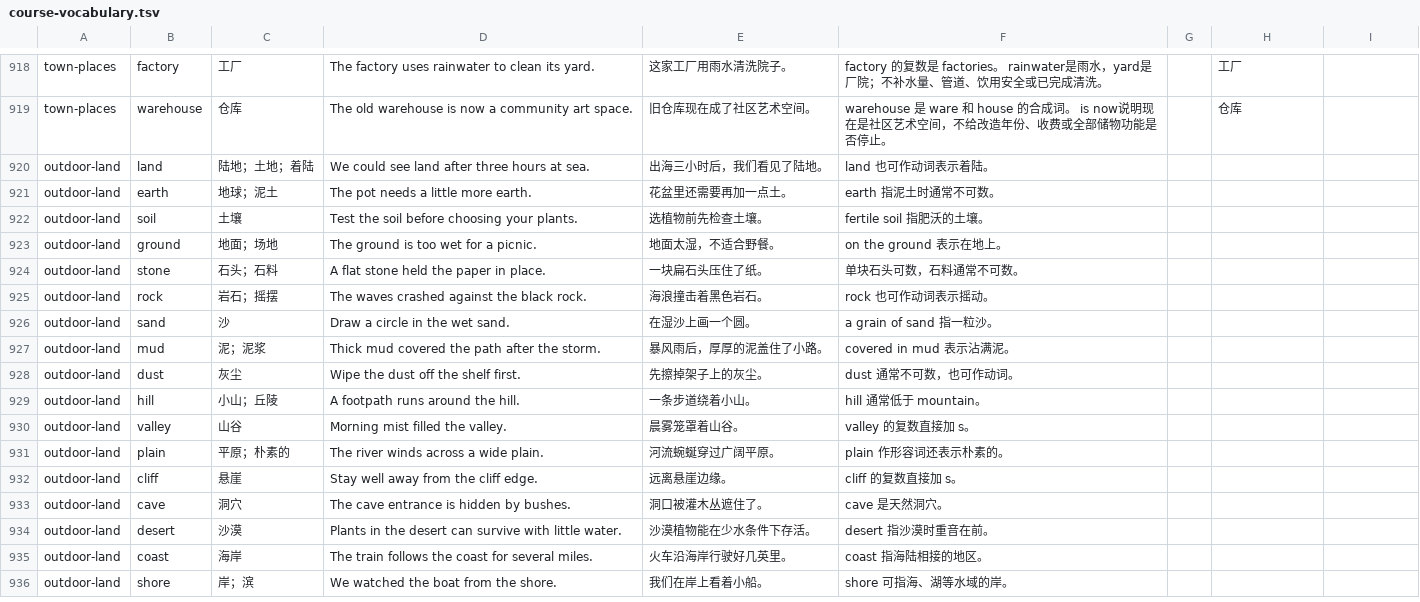
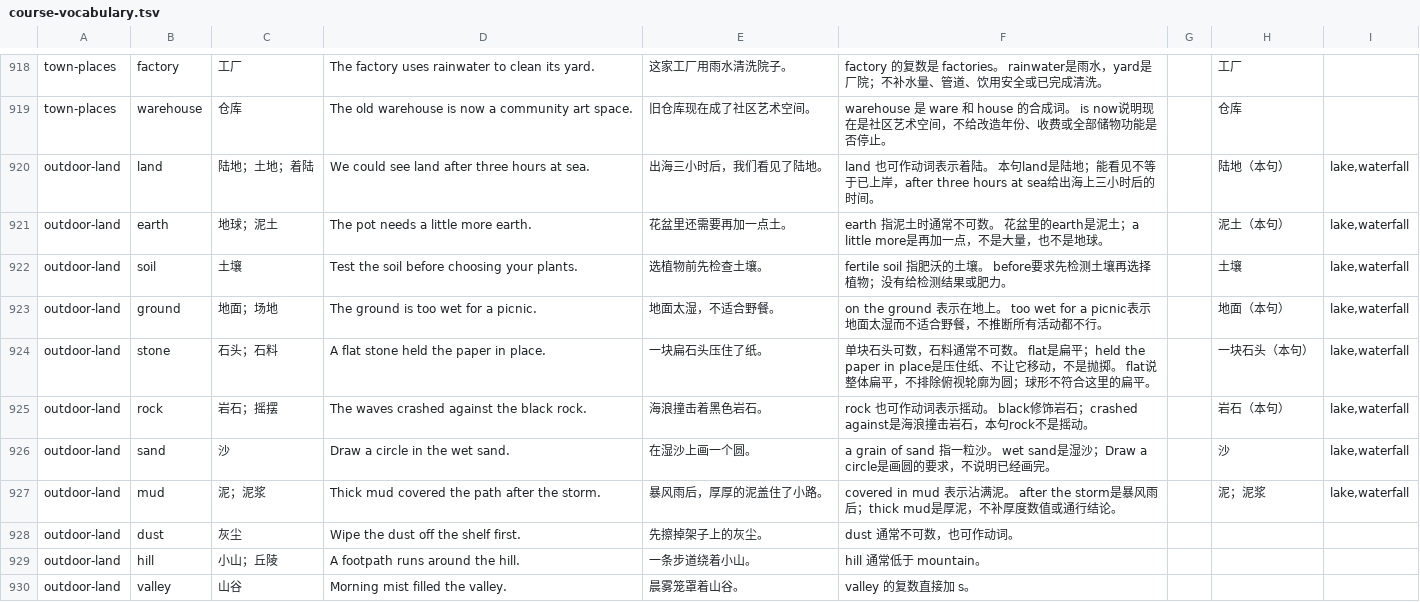
Before and after one commit to dzonglee/chinese-junior-high-english, a TSV file: content/course-vocabulary.tsv, drawn as a sheet; only a part is shown, gaps mark what is left out; the shorter side is filled out with more unchanged rows.

Commit message:
author: explore land materials and sentence conditions

```diff
--- a/content/course-vocabulary.tsv
+++ b/content/course-vocabulary.tsv
@@ -919,10 +919,10 @@ town-places|factory|工厂|The factory uses rainwater to clean its yard.|这家
 town-places|warehouse|仓库|The old warehouse is now a community art space.|旧仓库现在成了社区艺术空间。|warehouse 是 ware 和 house 的合成词。 is now说明现在是社区艺术空间，不给改造年份、收费或全部储物功能是否停止。||仓库
-outdoor-land|land|陆地；土地；着陆|We could see land after three hours at sea.|出海三小时后，我们看见了陆地。|land 也可作动词表示着陆。
-outdoor-land|earth|地球；泥土|The pot needs a little more earth.|花盆里还需要再加一点土。|earth 指泥土时通常不可数。
-outdoor-land|soil|土壤|Test the soil before choosing your plants.|选植物前先检查土壤。|fertile soil 指肥沃的土壤。
-outdoor-land|ground|地面；场地|The ground is too wet for a picnic.|地面太湿，不适合野餐。|on the ground 表示在地上。
-outdoor-land|stone|石头；石料|A flat stone held the paper in place.|一块扁石头压住了纸。|单块石头可数，石料通常不可数。
-outdoor-land|rock|岩石；摇摆|The waves crashed against the black rock.|海浪撞击着黑色岩石。|rock 也可作动词表示摇动。
-outdoor-land|sand|沙|Draw a circle in the wet sand.|在湿沙上画一个圆。|a grain of sand 指一粒沙。
-outdoor-land|mud|泥；泥浆|Thick mud covered the path after the storm.|暴风雨后，厚厚的泥盖住了小路。|covered in mud 表示沾满泥。
+outdoor-land|land|陆地；土地；着陆|We could see land after three hours at sea.|出海三小时后，我们看见了陆地。|land 也可作动词表示着陆。 本句land是陆地；能看见不等于已上岸，after three hours at sea给出海上三小时后的时间。||陆地（本句）|lake,waterfall
+outdoor-land|earth|地球；泥土|The pot needs a little more earth.|花盆里还需要再加一点土。|earth 指泥土时通常不可数。 花盆里的earth是泥土；a little more是再加一点，不是大量，也不是地球。||泥土（本句）|lake,waterfall
+outdoor-land|soil|土壤|Test the soil before choosing your plants.|选植物前先检查土壤。|fertile soil 指肥沃的土壤。 before要求先检测土壤再选择植物；没有给检测结果或肥力。||土壤|lake,waterfall
+outdoor-land|ground|地面；场地|The ground is too wet for a picnic.|地面太湿，不适合野餐。|on the ground 表示在地上。 too wet for a picnic表示地面太湿而不适合野餐，不推断所有活动都不行。||地面（本句）|lake,waterfall
+outdoor-land|stone|石头；石料|A flat stone held the paper in place.|一块扁石头压住了纸。|单块石头可数，石料通常不可数。 flat是扁平；held the paper in place是压住纸、不让它移动，不是抛掷。 flat说整体扁平，不排除俯视轮廓为圆；球形不符合这里的扁平。||一块石头（本句）|lake,waterfall
+outdoor-land|rock|岩石；摇摆|The waves crashed against the black rock.|海浪撞击着黑色岩石。|rock 也可作动词表示摇动。 black修饰岩石；crashed against是海浪撞击岩石，本句rock不是摇动。||岩石（本句）|lake,waterfall
+outdoor-land|sand|沙|Draw a circle in the wet sand.|在湿沙上画一个圆。|a grain of sand 指一粒沙。 wet sand是湿沙；Draw a circle是画圆的要求，不说明已经画完。||沙|lake,waterfall
+outdoor-land|mud|泥；泥浆|Thick mud covered the path after the storm.|暴风雨后，厚厚的泥盖住了小路。|covered in mud 表示沾满泥。 after the storm是暴风雨后；thick mud是厚泥，不补厚度数值或通行结论。||泥；泥浆|lake,waterfall
 outdoor-land|dust|灰尘|Wipe the dust off the shelf first.|先擦掉架子上的灰尘。|dust 通常不可数，也可作动词。
```
Also changed, not shown: 21 other files.
